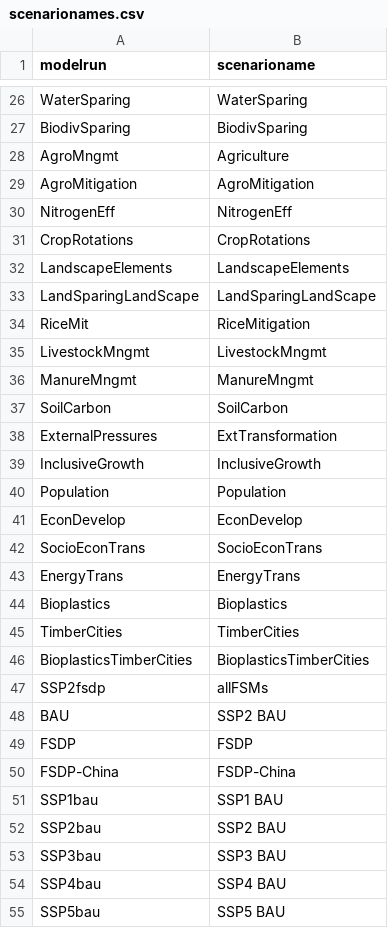
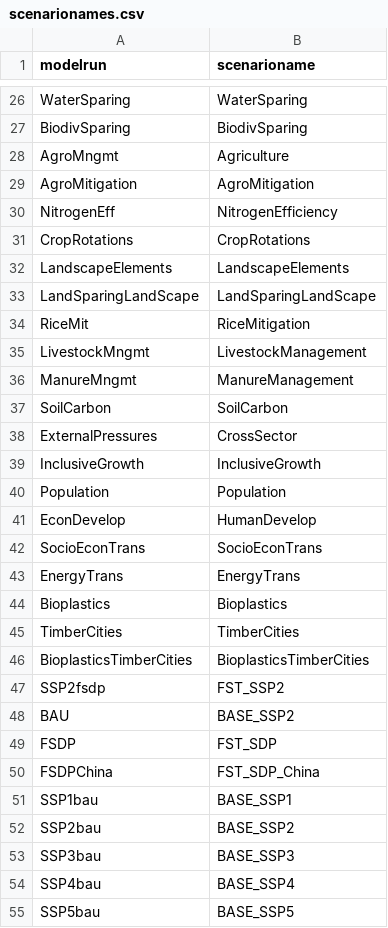
Before and after one commit to caihao24/m4fsdp_CHA, a CSV file: inst/extdata/scenarionames.csv, drawn as a sheet; only a part is shown, gaps mark what is left out; the diff covers the shown part only.

Commit message:
Update scenario names

```diff
--- a/inst/extdata/scenarionames.csv
+++ b/inst/extdata/scenarionames.csv
@@ -29,3 +29,3 @@ AgroMngmt;Agriculture
 AgroMitigation;AgroMitigation
-NitrogenEff;NitrogenEff
+NitrogenEff;NitrogenEfficiency
 CropRotations;CropRotations
@@ -34,9 +34,9 @@ LandSparingLandScape;LandSparingLandScape
 RiceMit;RiceMitigation
-LivestockMngmt;LivestockMngmt
-ManureMngmt;ManureMngmt
+LivestockMngmt;LivestockManagement
+ManureMngmt;ManureManagement
 SoilCarbon;SoilCarbon
-ExternalPressures;ExtTransformation
+ExternalPressures;CrossSector
 InclusiveGrowth;InclusiveGrowth
 Population;Population
-EconDevelop;EconDevelop
+EconDevelop;HumanDevelop
 SocioEconTrans;SocioEconTrans
@@ -46,10 +46,10 @@ TimberCities;TimberCities
 BioplasticsTimberCities;BioplasticsTimberCities
-SSP2fsdp;allFSMs
-BAU;SSP2 BAU
-FSDP;FSDP
-FSDP-China;FSDP-China
-SSP1bau;SSP1 BAU
-SSP2bau;SSP2 BAU
-SSP3bau;SSP3 BAU
-SSP4bau;SSP4 BAU
-SSP5bau;SSP5 BAU
+SSP2fsdp;FST_SSP2
+BAU;BASE_SSP2
+FSDP;FST_SDP
+FSDPChina;FST_SDP_China
+SSP1bau;BASE_SSP1
+SSP2bau;BASE_SSP2
+SSP3bau;BASE_SSP3
+SSP4bau;BASE_SSP4
+SSP5bau;BASE_SSP5
```
Also changed, not shown: 2 edited cells elsewhere in this file, inst/extdata/figure_1.csv.
